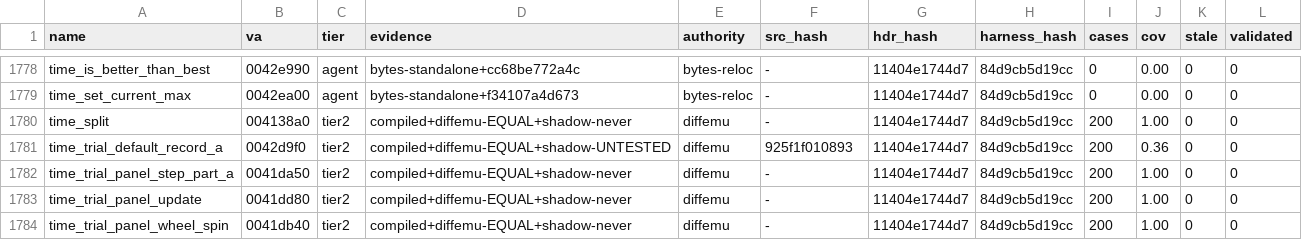
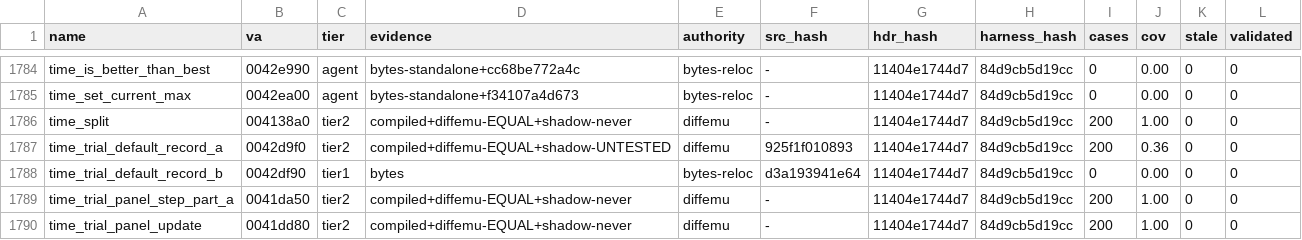
Before and after one commit to mashed-reverse-engineering/MFL-recomp, a CSV file: data/tier_ledger.csv, drawn as a sheet; only a part is shown, gaps mark what is left out; the shorter side is filled out with more unchanged rows; the diff covers the shown part only.

Commit message:
Update source and progress: 381 functions in src/, 343 byte identical

```diff
--- a/data/tier_ledger.csv
+++ b/data/tier_ledger.csv
@@ -1781,2 +1787,3 @@ time_split,004138a0,tier2,compiled+diffemu-EQUAL+shadow-never,diffemu,-,11404e17
 time_trial_default_record_a,0042d9f0,tier2,compiled+diffemu-EQUAL+shadow-UNTESTED,diffemu,925f1f010893,11404e1744d7,84d9cb5d19cc,200,0.36,0,0
+time_trial_default_record_b,0042df90,tier1,bytes,bytes-reloc,d3a193941e64,11404e1744d7,84d9cb5d19cc,0,0.00,0,0
 time_trial_panel_step_part_a,0041da50,tier2,compiled+diffemu-EQUAL+shadow-never,diffemu,-,11404e1744d7,84d9cb5d19cc,200,1.00,0,0
```
Also changed, not shown: 6 added rows elsewhere in this file, 10 other files.
